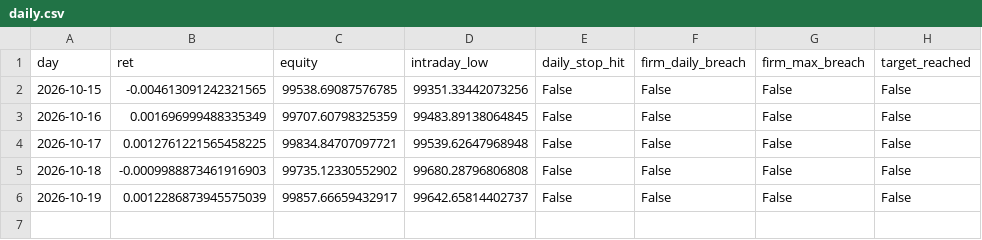
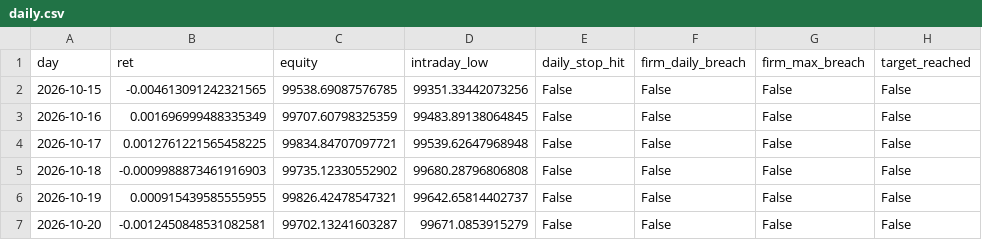
Before and after one commit to guusje95-cell/Quant-prop-lab, a CSV file: paper_trading/v5/daily.csv, drawn as a sheet.

```diff
--- a/paper_trading/v5/daily.csv
+++ b/paper_trading/v5/daily.csv
@@ -5,2 +5,3 @@ day,ret,equity,intraday_low,daily_stop_hit,firm_daily_breach,firm_max_breach,tar
 2026-10-18,-0.0009988873461916903,99735.12330552902,99680.28796806808,False,False,False,False
-2026-10-19,0.0012286873945575039,99857.66659432917,99642.65814402737,False,False,False,False
+2026-10-19,0.000915439585555955,99826.42478547321,99642.65814402737,False,False,False,False
+2026-10-20,-0.0012450848531082581,99702.13241603287,99671.0853915279,False,False,False,False
```
Also changed, not shown: paper_trading/v5/orders.csv, paper_trading/v5/reconcile.csv, 4 other files.
